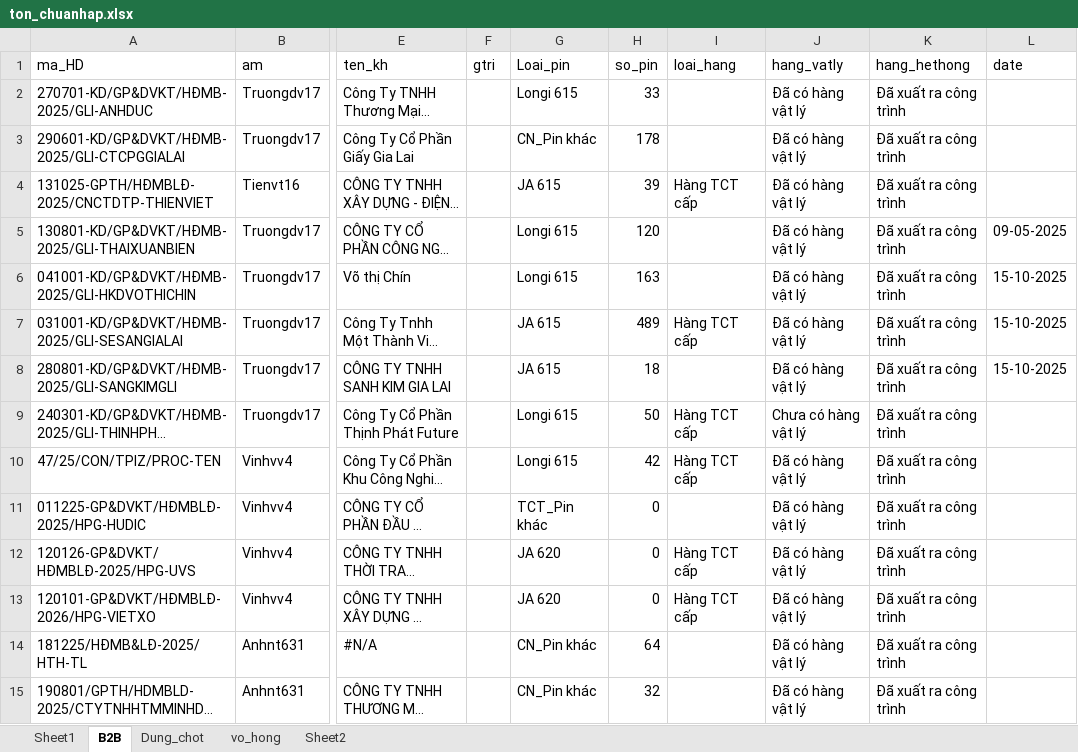
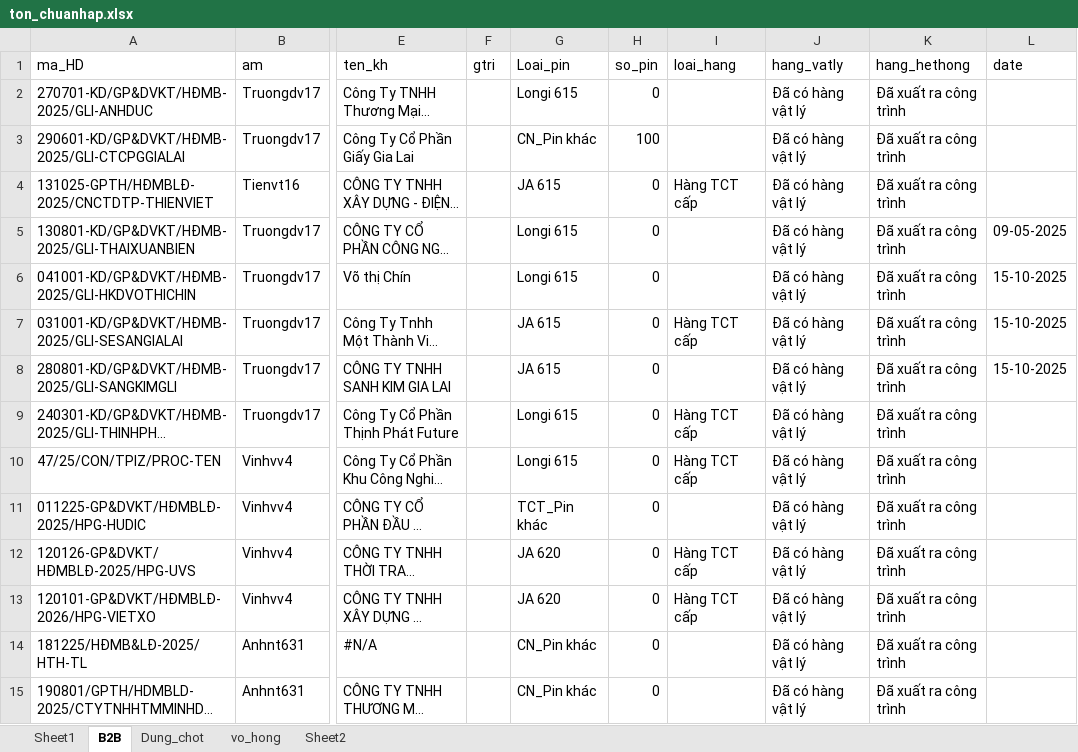
Before and after one commit to Nhunggg1612/dashboard_tonkho_tampin, an Excel workbook: data/ton_chuanhap.xlsx, sheet B2B, drawn as a sheet; only a part is shown, gaps mark what is left out; long unchanged cells end in …; values as stored, in another font and other column widths than the file's, no cell formats; the diff covers the shown part only; the diff names each change by its address in the sheet, - before the commit and + after, or states it on an @@ line.

```diff
--- a/data/ton_chuanhap.xlsx (sheet B2B)
+++ b/data/ton_chuanhap.xlsx (sheet B2B)
-H2 (so_pin): 33
+H2 (so_pin): 0
-H3 (so_pin): 178
+H3 (so_pin): 100
-H4 (so_pin): 39
+H4 (so_pin): 0
-H5 (so_pin): 120
+H5 (so_pin): 0
-H6 (so_pin): 163
+H6 (so_pin): 0
-H7 (so_pin): 489
+H7 (so_pin): 0
-H8 (so_pin): 18
+H8 (so_pin): 0
-H9 (so_pin): 50
+H9 (so_pin): 0
-J9 (hang_vatly): Chưa có hàng vật lý
+J9 (hang_vatly): Đã có hàng vật lý
-H10 (so_pin): 42
+H10 (so_pin): 0
-H14 (so_pin): 64
+H14 (so_pin): 0
-H15 (so_pin): 32
+H15 (so_pin): 0
```
Also changed, not shown: 1 added row and 85 edited cells elsewhere in this sheet, cell formats, data/nv_aio_bc.xlsx, data/ton_di_duong_bc.xlsx, 6 other files.
